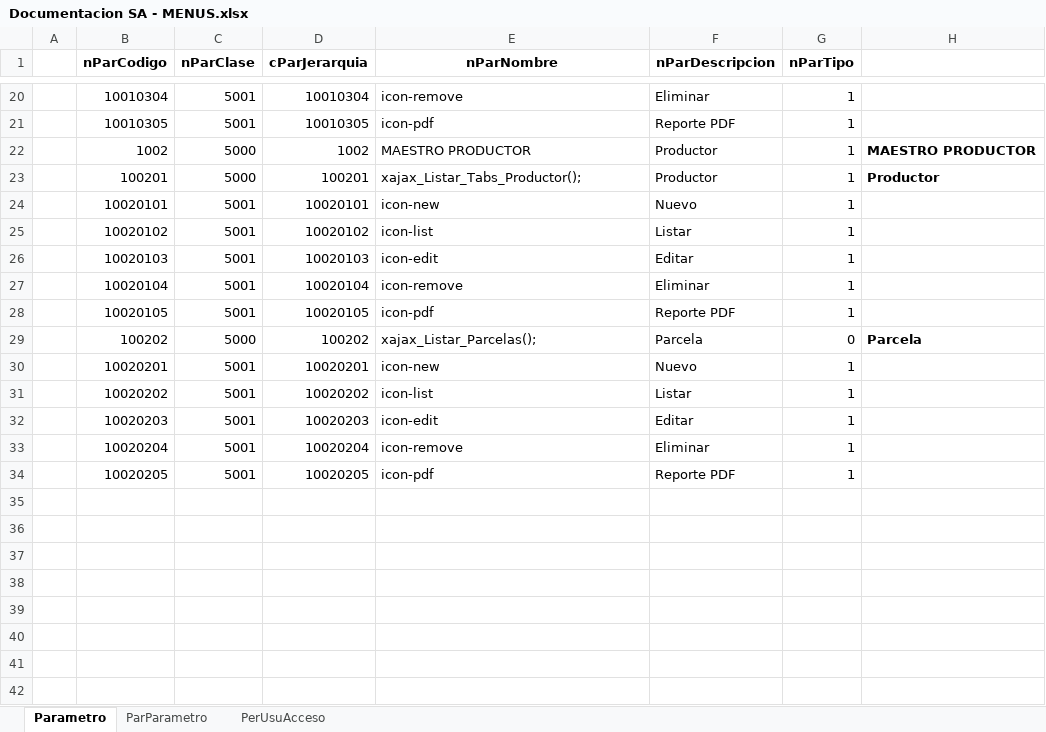
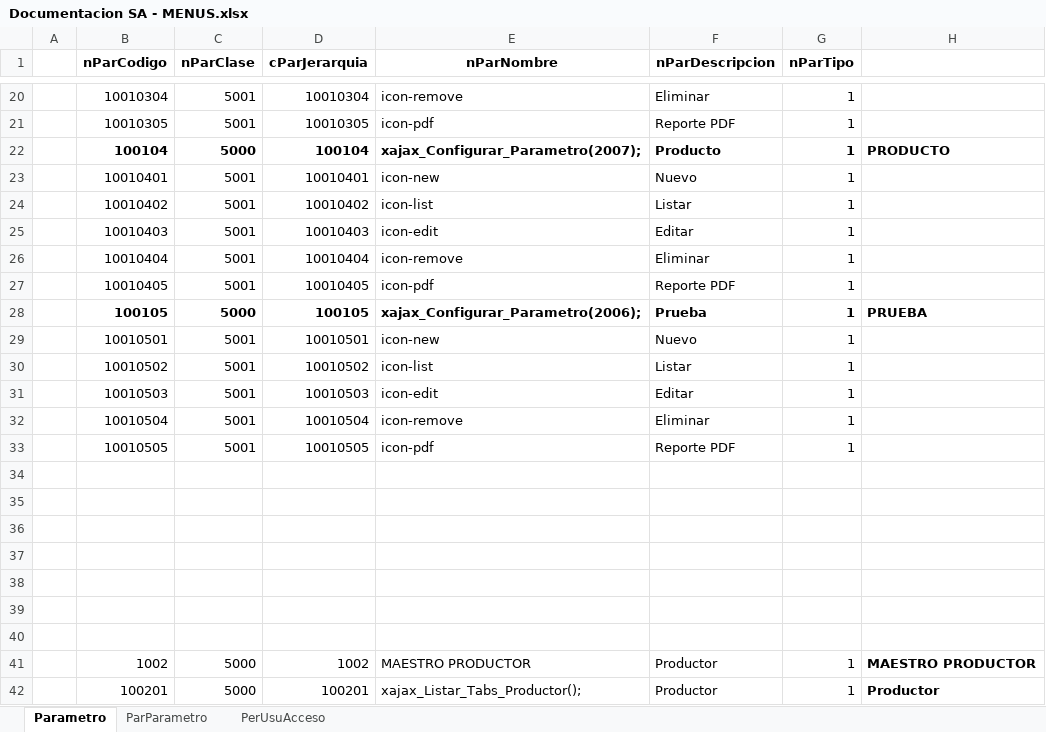
Before and after one commit to armandoaepp/sa, an Excel workbook: Documentacion APPs/Documentacion SA - MENUS.xlsx, sheet Parametro, drawn as a sheet; only a part is shown, gaps mark what is left out; the shorter side is filled out with more unchanged rows; values as stored, in another font and other column widths than the file's, no borders; the diff covers the shown part only; the diff names each change by its address in the sheet, - before the commit and + after, or states it on an @@ line.

Commit message:
Antes de Generales Mantenedor de Parametros

```diff
--- a/Documentacion APPs/Documentacion SA - MENUS.xlsx (sheet Parametro)
+++ b/Documentacion APPs/Documentacion SA - MENUS.xlsx (sheet Parametro)
+row 22:  | 100104 | 5000 | 100104 | xajax_Configurar_Parametro(2007); | Producto | 1 | PRODUCTO
+row 23:  | 10010401 | 5001 | 10010401 | icon-new | Nuevo | 1
+row 24:  | 10010402 | 5001 | 10010402 | icon-list | Listar | 1
+row 25:  | 10010403 | 5001 | 10010403 | icon-edit | Editar | 1
+row 26:  | 10010404 | 5001 | 10010404 | icon-remove | Eliminar | 1
+row 27:  | 10010405 | 5001 | 10010405 | icon-pdf | Reporte PDF | 1
+row 28:  | 100105 | 5000 | 100105 | xajax_Configurar_Parametro(2006); | Prueba | 1 | PRUEBA
+row 29:  | 10010501 | 5001 | 10010501 | icon-new | Nuevo | 1
+row 30:  | 10010502 | 5001 | 10010502 | icon-list | Listar | 1
+row 31:  | 10010503 | 5001 | 10010503 | icon-edit | Editar | 1
+row 32:  | 10010504 | 5001 | 10010504 | icon-remove | Eliminar | 1
+row 33:  | 10010505 | 5001 | 10010505 | icon-pdf | Reporte PDF | 1
+row 34: (empty)
+row 35: (empty)
+row 36: (empty)
+row 37: (empty)
+row 38: (empty)
+row 39: (empty)
+row 40: (empty)
```
Also changed, not shown: 6 added rows elsewhere in this sheet, sheet PerUsuAcceso, sheet ParParametro, Documentacion APPs/PARAMETROS - CLASES.xlsx, 4 other files.
